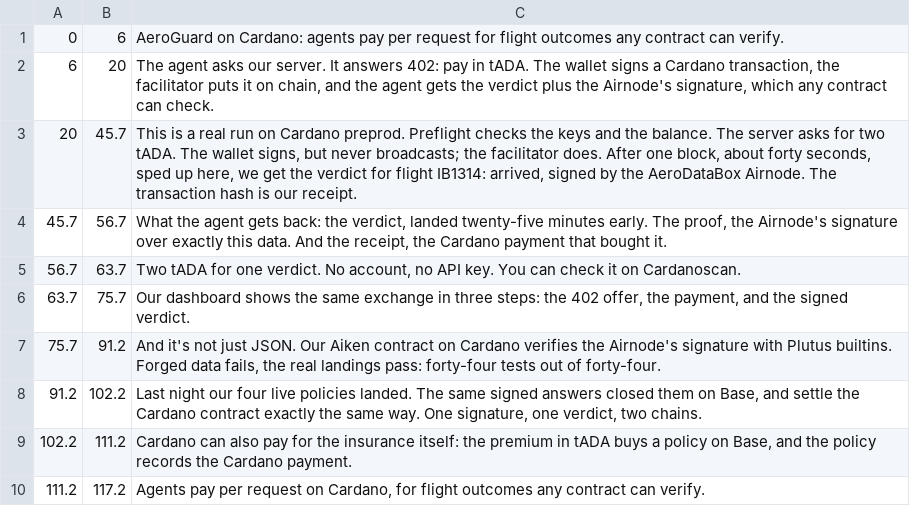
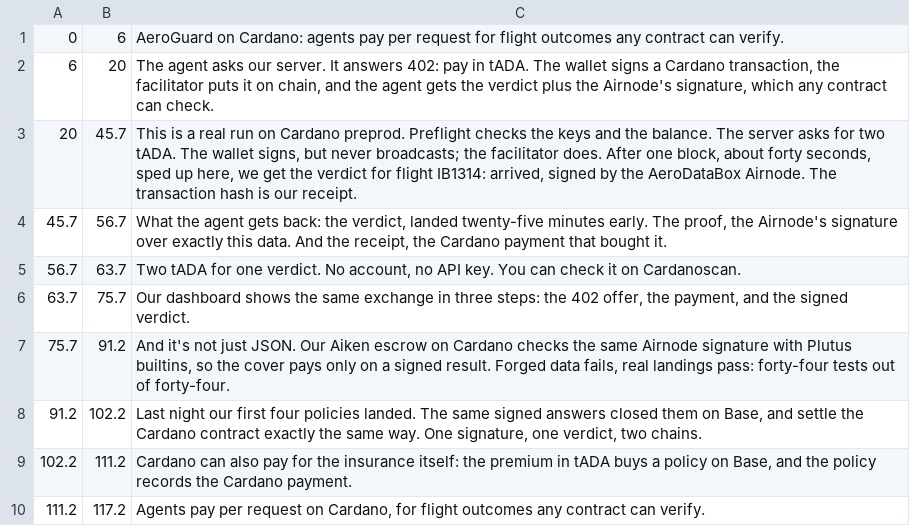
Before and after one commit to womp-maindev/aeroguard, a TSV file: presentation/cardano/voiceover/lines.tsv, drawn as a sheet.

Commit message:
cardano: Aiken cover live on preprod in one command (live-cover.sh); agent-hires-agent wording; HUB doc fixes

```diff
--- a/presentation/cardano/voiceover/lines.tsv
+++ b/presentation/cardano/voiceover/lines.tsv
@@ -6,4 +6,4 @@
 63.7	75.7	Our dashboard shows the same exchange in three steps: the 402 offer, the payment, and the signed verdict.
-75.7	91.2	And it's not just JSON. Our Aiken contract on Cardano verifies the Airnode's signature with Plutus builtins. Forged data fails, the real landings pass: forty-four tests out of forty-four.
-91.2	102.2	Last night our four live policies landed. The same signed answers closed them on Base, and settle the Cardano contract exactly the same way. One signature, one verdict, two chains.
+75.7	91.2	And it's not just JSON. Our Aiken escrow on Cardano checks the same Airnode signature with Plutus builtins, so the cover pays only on a signed result. Forged data fails, real landings pass: forty-four tests out of forty-four.
+91.2	102.2	Last night our first four policies landed. The same signed answers closed them on Base, and settle the Cardano contract exactly the same way. One signature, one verdict, two chains.
 102.2	111.2	Cardano can also pay for the insurance itself: the premium in tADA buys a policy on Base, and the policy records the Cardano payment.
```
Also changed, not shown: 8 other files.
